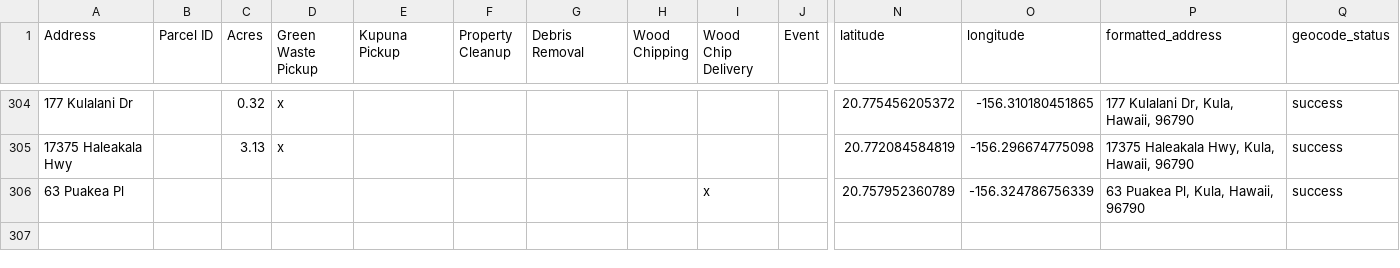
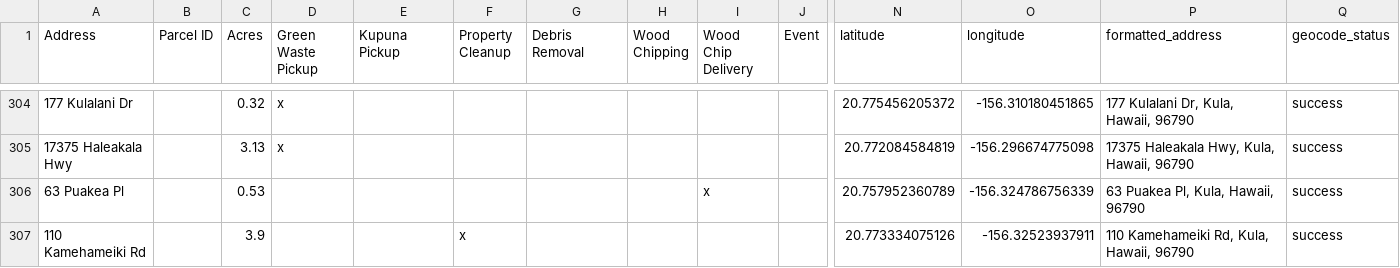
Before and after one commit to elimsmith4/malamakula, a CSV file: docs/malama_kula_geocoded.csv, drawn as a sheet; only a part is shown, gaps mark what is left out; rows hold the shown columns only; the diff names each change by its address in the sheet, - before the commit and + after, or states it on an @@ line.

```diff
--- a/docs/malama_kula_geocoded.csv
+++ b/docs/malama_kula_geocoded.csv
-C306 (Acres): (empty)
+C306 (Acres): 0.53
+row 307: 110 Kamehameiki Rd |  | 3.9 |  |  | x |  |  |  |  | 20.773334075126 | -156.32523937911 | 110 Kamehameiki Rd, Kula, Hawaii, 96790 | success
```
Also changed, not shown: geocode_cache.csv, 4 other files.
